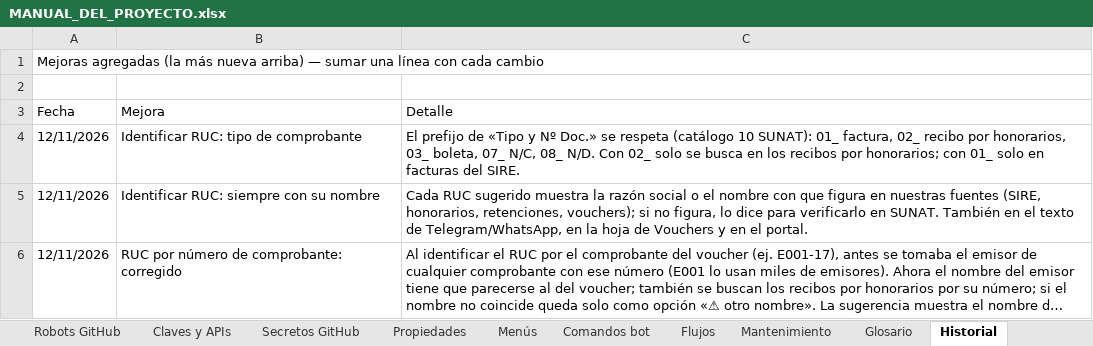
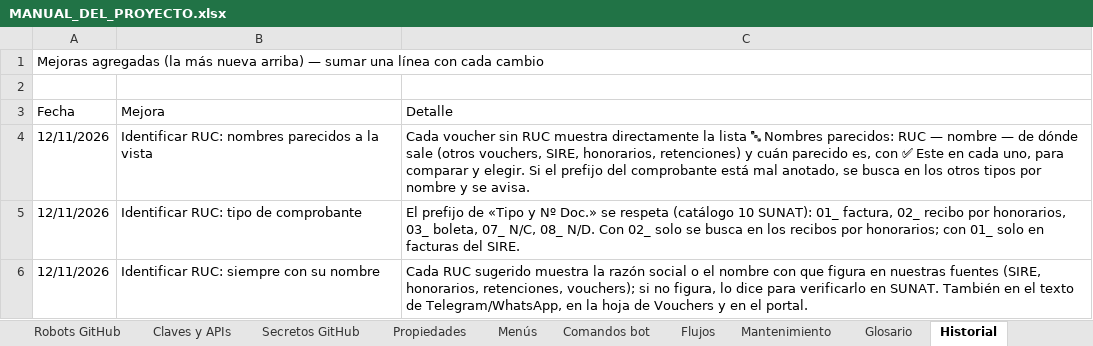
Before and after one commit to Aquivan/Claude, an Excel workbook: docs/MANUAL_DEL_PROYECTO.xlsx, sheet Historial, drawn as a sheet; only a part is shown; the shorter side is filled out with more unchanged rows; long unchanged cells end in …; values as stored, in another font and other column widths than the file's, no cell formats; the diff names each change by its address in the sheet, - before the commit and + after, or states it on an @@ line.

```diff
--- a/docs/MANUAL_DEL_PROYECTO.xlsx (sheet Historial)
+++ b/docs/MANUAL_DEL_PROYECTO.xlsx (sheet Historial)
+row 4: 12/11/2026 | Identificar RUC: nombres parecidos a la vista | Cada voucher sin RUC muestra directamente la lista 🔤 Nombres parecidos: RUC — nombre — de dónde sale (otros vouchers, SIRE, honorarios, retenciones) y cuán parecido es, con ✅ Este en cada uno, para comparar y elegir. Si el prefijo del comprobante está mal anotado, se busca en los otros tipos por nombre y se avisa.
```
Also changed, not shown: sheet Archivos, sheet Funciones, sheet Inicio, cell formats, 5 other files.
